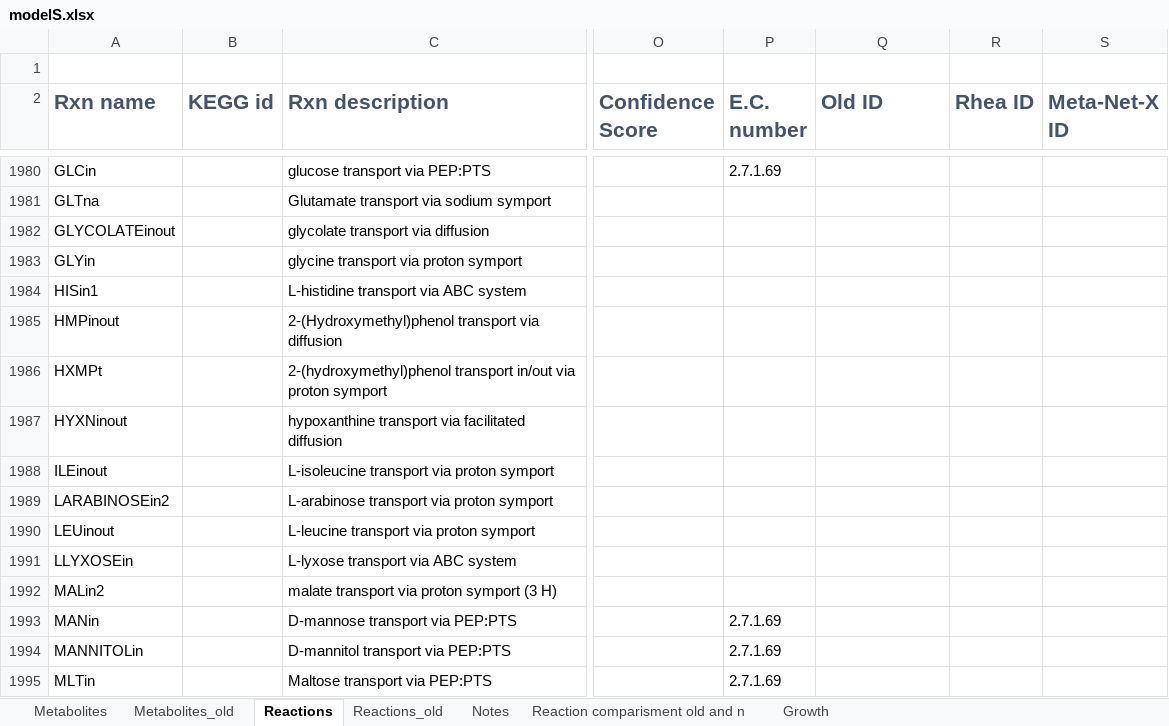
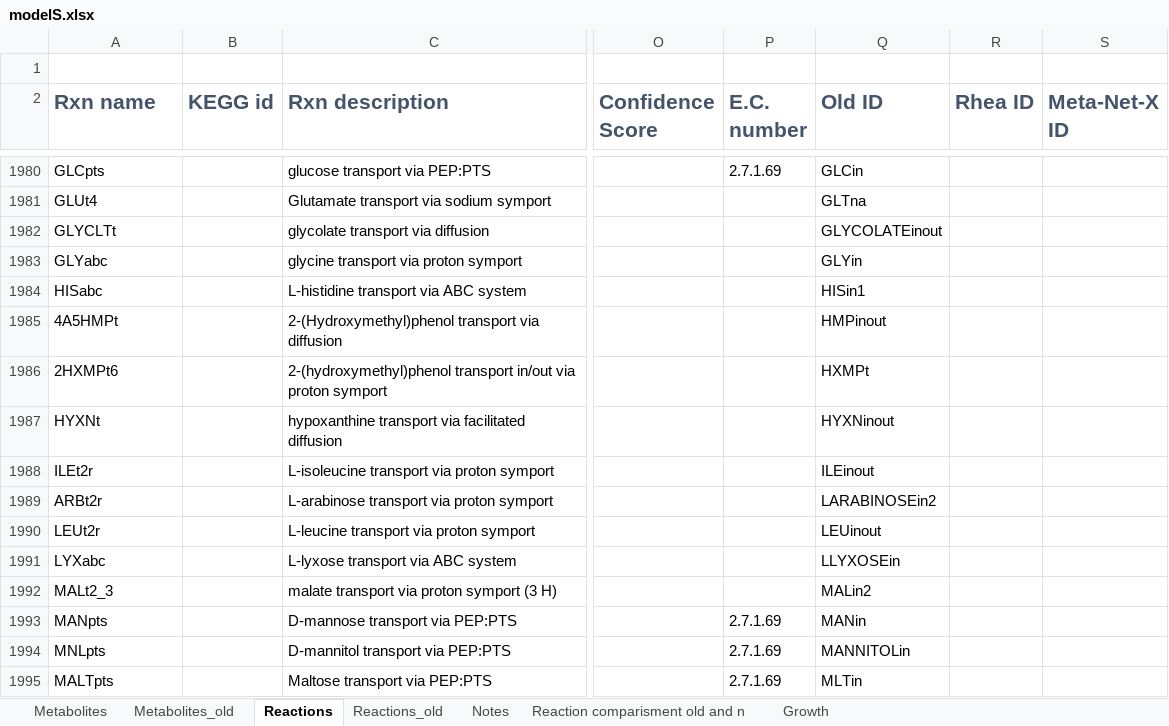
Before and after one commit to sulheim/iKS1317, an Excel workbook: modelS.xlsx, sheet Reactions, drawn as a sheet; only a part is shown, gaps mark what is left out; values as stored, in another font and other column widths than the file's, no borders; conditional formats not drawn; the diff covers the shown part only; the diff names each change by its address in the sheet, - before the commit and + after, or states it on an @@ line.

Commit message:
Mapped the last reactions to BiGG

```diff
--- a/modelS.xlsx (sheet Reactions)
+++ b/modelS.xlsx (sheet Reactions)
-A1980 (Rxn name): GLCin
+A1980 (Rxn name): GLCpts
-Q1980 (Old ID): (empty)
+Q1980 (Old ID): GLCin
-A1981 (Rxn name): GLTna
+A1981 (Rxn name): GLUt4
-Q1981 (Old ID): (empty)
+Q1981 (Old ID): GLTna
-A1982 (Rxn name): GLYCOLATEinout
+A1982 (Rxn name): GLYCLTt
-Q1982 (Old ID): (empty)
+Q1982 (Old ID): GLYCOLATEinout
-A1983 (Rxn name): GLYin
+A1983 (Rxn name): GLYabc
-Q1983 (Old ID): (empty)
+Q1983 (Old ID): GLYin
-A1984 (Rxn name): HISin1
+A1984 (Rxn name): HISabc
-Q1984 (Old ID): (empty)
+Q1984 (Old ID): HISin1
-A1985 (Rxn name): HMPinout
+A1985 (Rxn name): 4A5HMPt
-Q1985 (Old ID): (empty)
+Q1985 (Old ID): HMPinout
-A1986 (Rxn name): HXMPt
+A1986 (Rxn name): 2HXMPt6
-Q1986 (Old ID): (empty)
+Q1986 (Old ID): HXMPt
-A1987 (Rxn name): HYXNinout
+A1987 (Rxn name): HYXNt
-Q1987 (Old ID): (empty)
+Q1987 (Old ID): HYXNinout
-A1988 (Rxn name): ILEinout
+A1988 (Rxn name): ILEt2r
-Q1988 (Old ID): (empty)
+Q1988 (Old ID): ILEinout
-A1989 (Rxn name): LARABINOSEin2
+A1989 (Rxn name): ARBt2r
-Q1989 (Old ID): (empty)
+Q1989 (Old ID): LARABINOSEin2
-A1990 (Rxn name): LEUinout
+A1990 (Rxn name): LEUt2r
-Q1990 (Old ID): (empty)
+Q1990 (Old ID): LEUinout
-A1991 (Rxn name): LLYXOSEin
+A1991 (Rxn name): LYXabc
-Q1991 (Old ID): (empty)
+Q1991 (Old ID): LLYXOSEin
-A1992 (Rxn name): MALin2
+A1992 (Rxn name): MALt2_3
-Q1992 (Old ID): (empty)
+Q1992 (Old ID): MALin2
-A1993 (Rxn name): MANin
+A1993 (Rxn name): MANpts
-Q1993 (Old ID): (empty)
+Q1993 (Old ID): MANin
-A1994 (Rxn name): MANNITOLin
+A1994 (Rxn name): MNLpts
-Q1994 (Old ID): (empty)
+Q1994 (Old ID): MANNITOLin
-A1995 (Rxn name): MLTin
+A1995 (Rxn name): MALTpts
-Q1995 (Old ID): (empty)
+Q1995 (Old ID): MLTin
```
Also changed, not shown: 260 edited cells elsewhere in this sheet, 2 other files.
